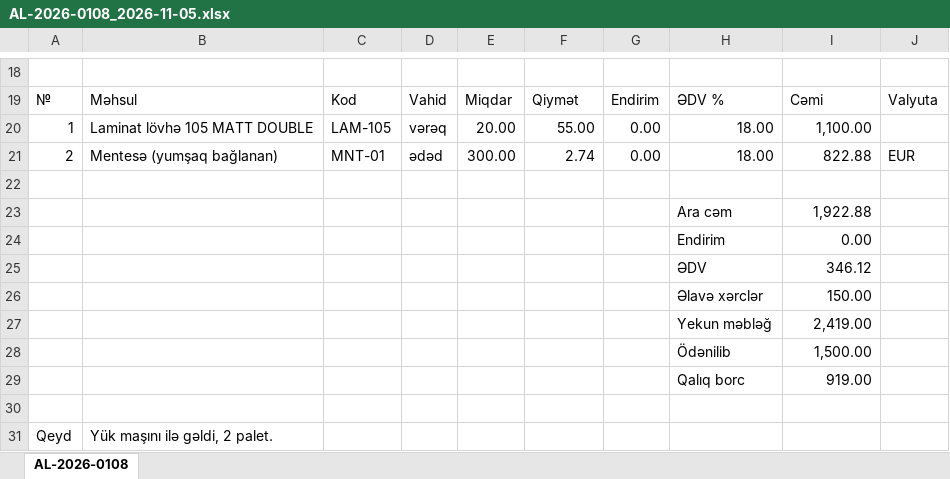
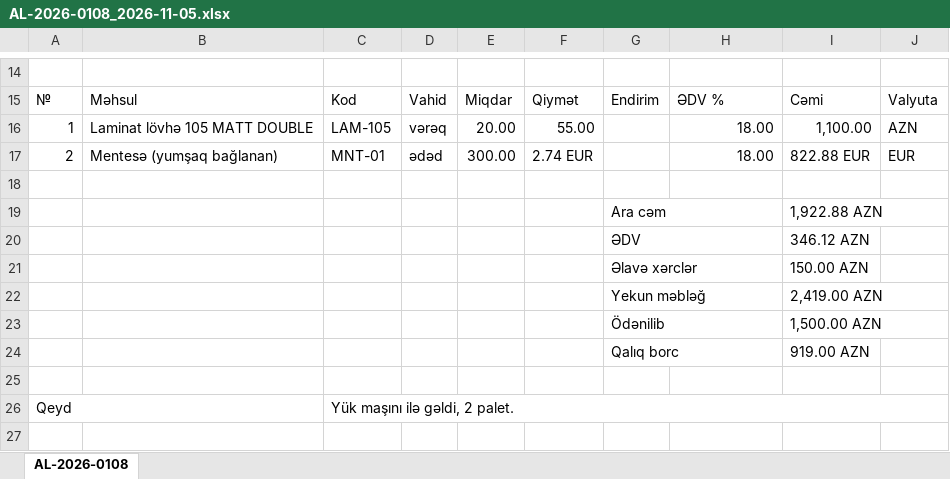
Before and after one commit to DelGroups/del-groups-erp, an Excel workbook: docs/screenshots/invoice-export/AL-2026-0108_2026-11-05.xlsx, sheet AL-2026-0108, drawn as a sheet; only a part is shown, gaps mark what is left out; values as stored, in another font and other column widths than the file's, no cell formats; removed rows and columns are numbered as before the commit, all else as after; the diff covers the shown part only; the diff names each change by its address in the sheet, - before the commit and + after, or states it on an @@ line.

```diff
--- a/docs/screenshots/invoice-export/AL-2026-0108_2026-11-05.xlsx (sheet AL-2026-0108)
+++ b/docs/screenshots/invoice-export/AL-2026-0108_2026-11-05.xlsx (sheet AL-2026-0108)
-G16:G17: 0.00
+G16:G17: (empty)
-J16: (empty)
+J16: AZN
-F17: 2.74
+F17: 2.74 EUR
-I17: 822.88
+I17: 822.88 EUR
-row 23:  |  |  |  |  |  |  | Ara cəm | 1,922.88
-row 24:  |  |  |  |  |  |  | Endirim | 0.00
-row 25:  |  |  |  |  |  |  | ƏDV | 346.12
-row 26:  |  |  |  |  |  |  | Əlavə xərclər | 150.00
-row 27:  |  |  |  |  |  |  | Yekun məbləğ | 2,419.00
-row 28:  |  |  |  |  |  |  | Ödənilib | 1,500.00
-row 29:  |  |  |  |  |  |  | Qalıq borc | 919.00
+row 19:  |  |  |  |  |  | Ara cəm |  | 1,922.88 AZN
+row 20:  |  |  |  |  |  | ƏDV |  | 346.12 AZN
+row 21:  |  |  |  |  |  | Əlavə xərclər |  | 150.00 AZN
+row 22:  |  |  |  |  |  | Yekun məbləğ |  | 2,419.00 AZN
+row 23:  |  |  |  |  |  | Ödənilib |  | 1,500.00 AZN
+row 24:  |  |  |  |  |  | Qalıq borc |  | 919.00 AZN
+A26:B26 merged
-B26: Yük maşını ilə gəldi, 2 palet.
+B26: (empty)
-C26: (empty)
+C26: Yük maşını ilə gəldi, 2 palet.
+C26:J26 merged
```
Also changed, not shown: 8 added rows, 12 removed rows, 6 edited cells and merged cells elsewhere in this sheet, cell formats, docs/screenshots/invoice-export/SAT-2026-0042_2026-11-09.xlsx, 17 other files.
